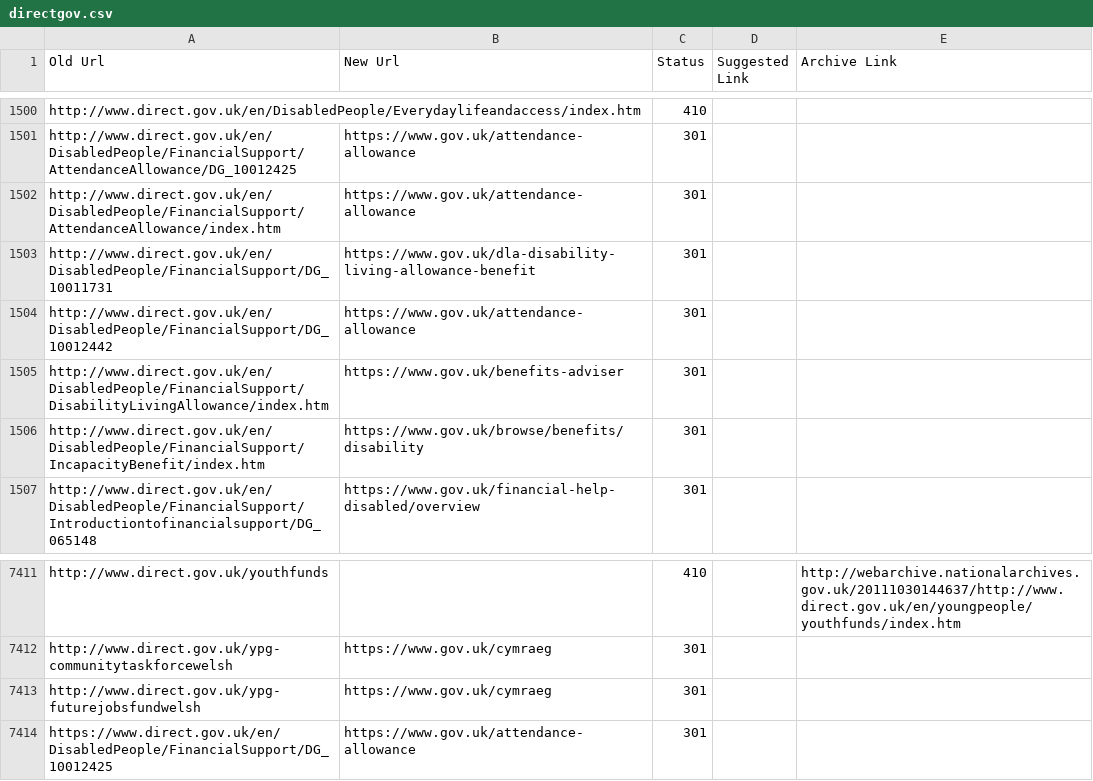
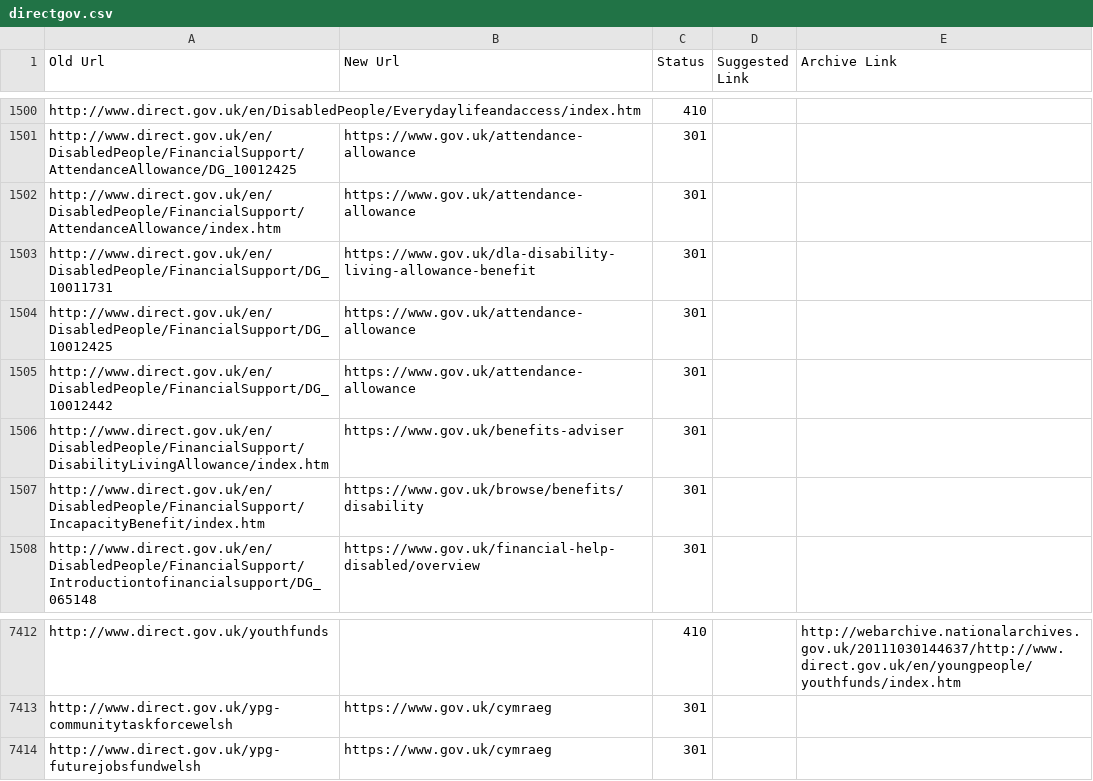
Before and after one commit to alphagov/transition-config, a CSV file: data/mappings/directgov.csv, drawn as a sheet; only a part is shown, gaps mark what is left out; removed rows and columns are numbered as before the commit, all else as after; the diff names each change by its address in the sheet, - before the commit and + after, or states it on an @@ line.

Commit message:
removed https from directgov mapping Old Urls

```diff
--- a/data/mappings/directgov.csv
+++ b/data/mappings/directgov.csv
+row 1504: http://www.direct.gov.uk/en/DisabledPeople/FinancialSupport/DG_10012425 | https://www.gov.uk/attendance-allowance | 301
-row 7414: https://www.direct.gov.uk/en/DisabledPeople/FinancialSupport/DG_10012425 | https://www.gov.uk/attendance-allowance | 301
```
